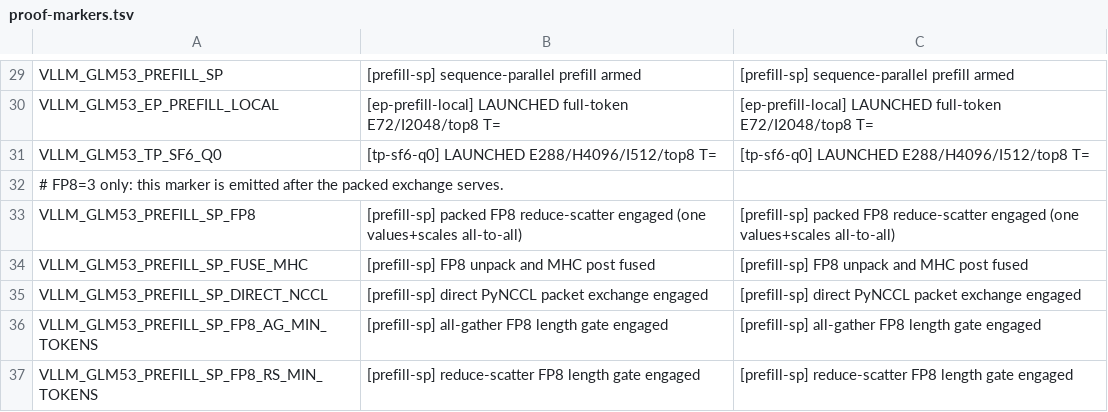
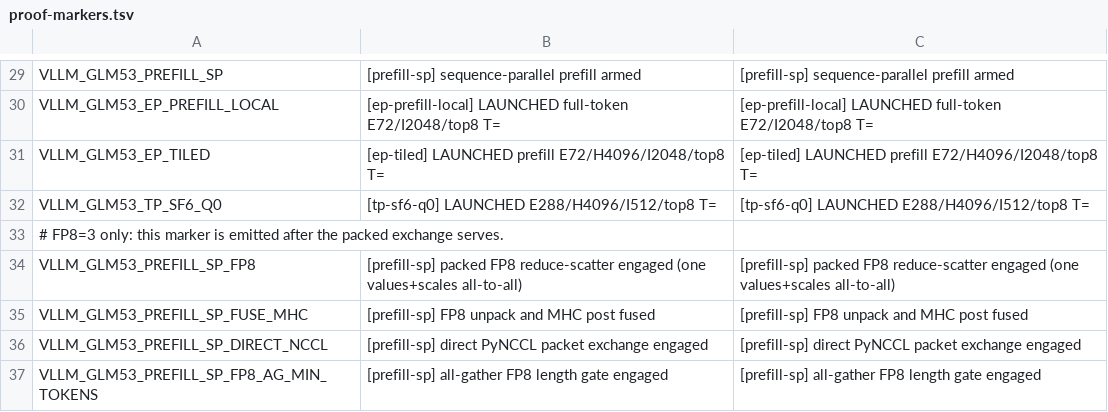
Before and after one commit to choiceoh/stkernel, a TSV file: bench/proof-markers.tsv, drawn as a sheet; only a part is shown, gaps mark what is left out; the shorter side is filled out with more unchanged rows; the diff names each change by its address in the sheet, - before the commit and + after, or states it on an @@ line.

```diff
--- a/bench/proof-markers.tsv
+++ b/bench/proof-markers.tsv
+row 31: VLLM_GLM53_EP_TILED | [ep-tiled] LAUNCHED prefill E72/H4096/I2048/top8 T= | [ep-tiled] LAUNCHED prefill E72/H4096/I2048/top8 T=
```
Also changed, not shown: overlay/modules/glm53_moe/manifest.tsv, 27 other files.
